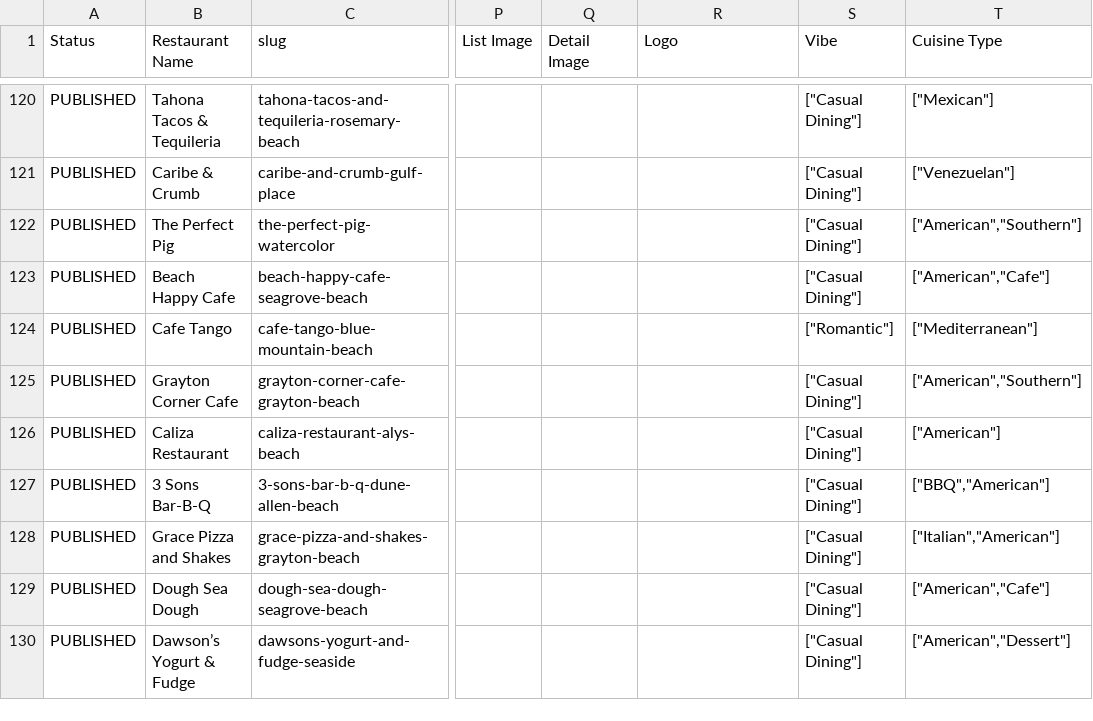
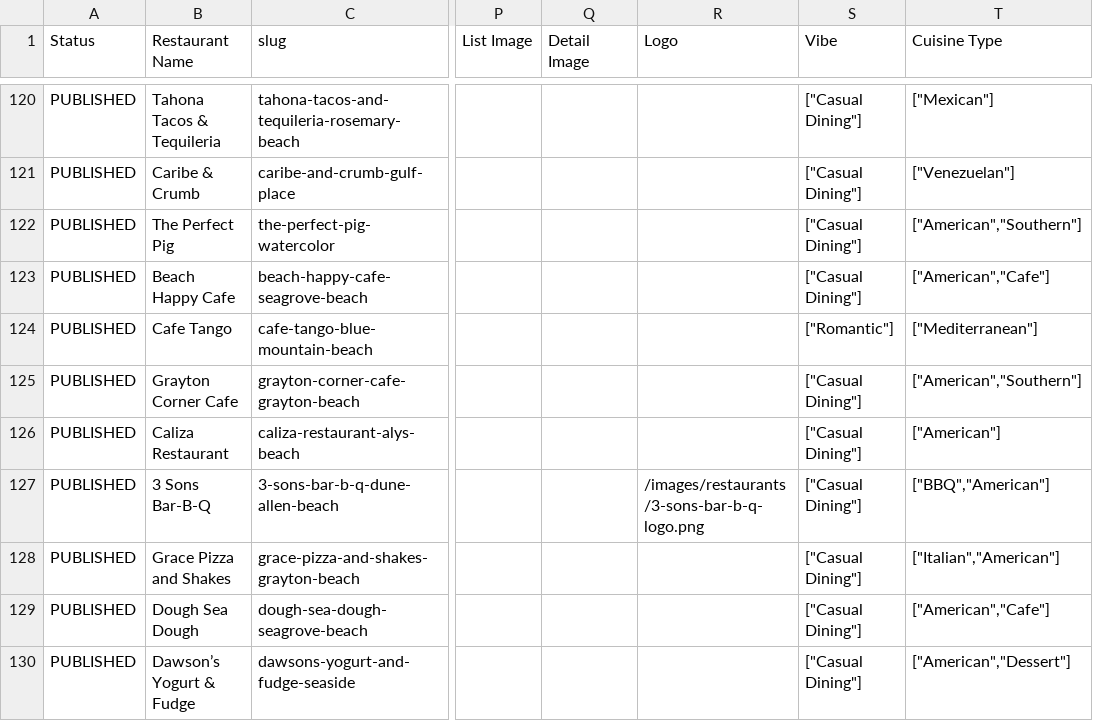
Before and after one commit to marcongit850/eatingon30A, a CSV file: data/restaurants.csv, drawn as a sheet; only a part is shown, gaps mark what is left out; the diff names each change by its address in the sheet, - before the commit and + after, or states it on an @@ line.

Commit message:
Add the 3 Sons Bar-B-Q logo to the Dune Allen listing
Official 3 Sons Bar-B-Q logo on the Dune Allen Beach listing and directory card.

```diff
--- a/data/restaurants.csv
+++ b/data/restaurants.csv
-R127 (Logo): (empty)
+R127 (Logo): /images/restaurants/3-sons-bar-b-q-logo.png
```
Also changed, not shown: 8 other files.
